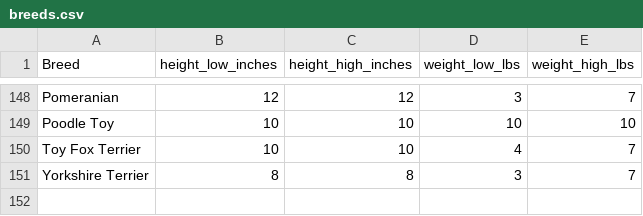
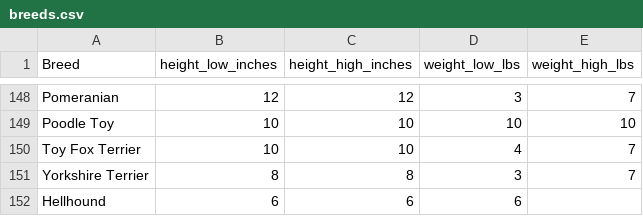
Before and after one commit to nerd-out/sniffr-be, a CSV file: sniffr/data/breeds.csv, drawn as a sheet; only a part is shown, gaps mark what is left out.

Commit message:
57 add swipe functionality (#60)
* updates breeds and seed for cerberus and swipes

* registers swipe routes

* adds get potential swipes route

* tested get potential swipes

* create get and delete swipe added

* added get all users past swipes to route

* updated seed file and postman

* updated get dogs test

```diff
--- a/sniffr/data/breeds.csv
+++ b/sniffr/data/breeds.csv
@@ -151 +151,2 @@ Toy Fox Terrier,10,10,4,7
 Yorkshire Terrier,8,8,3,7
+Hellhound,6,6,6,
```
Also changed, not shown: 5 other files.
